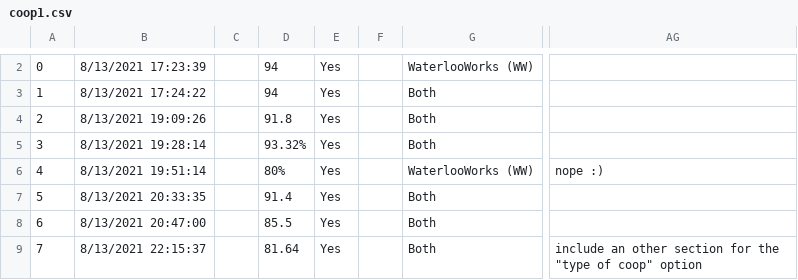
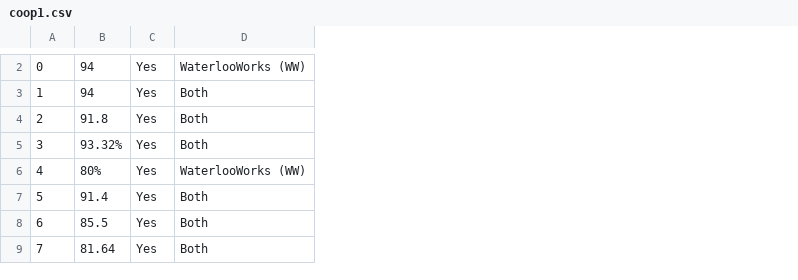
Before and after one commit to JJamali/BME25-Class-Profile, a CSV file: data/datasets/coop1.csv, drawn as a sheet; only a part is shown, gaps mark what is left out; removed rows and columns are numbered as before the commit, all else as after; the diff covers the shown part only; the diff names each change by its address in the sheet, - before the commit and + after, or states it on an @@ line.

```diff
--- a/data/datasets/coop1.csv
+++ b/data/datasets/coop1.csv
-column B, rows 2-9: 8/13/2021 17:23:39 | 8/13/2021 17:24:22 | 8/13/2021 19:09:26 | 8/13/2021 19:28:14 | 8/13/2021 19:51:14 | 8/13/2021 20:33:35 | 8/13/2021 20:47:00 | 8/13/2021 22:15:37
-column C, empty
-column F, empty
-column AG, rows 6-9: nope :) |  |  | include an other section for the "type of coop" option
```
Also changed, not shown: 1 added row and 1 removed row elsewhere in this file, data/datasets/raw_1AB.csv, 2 other files.
